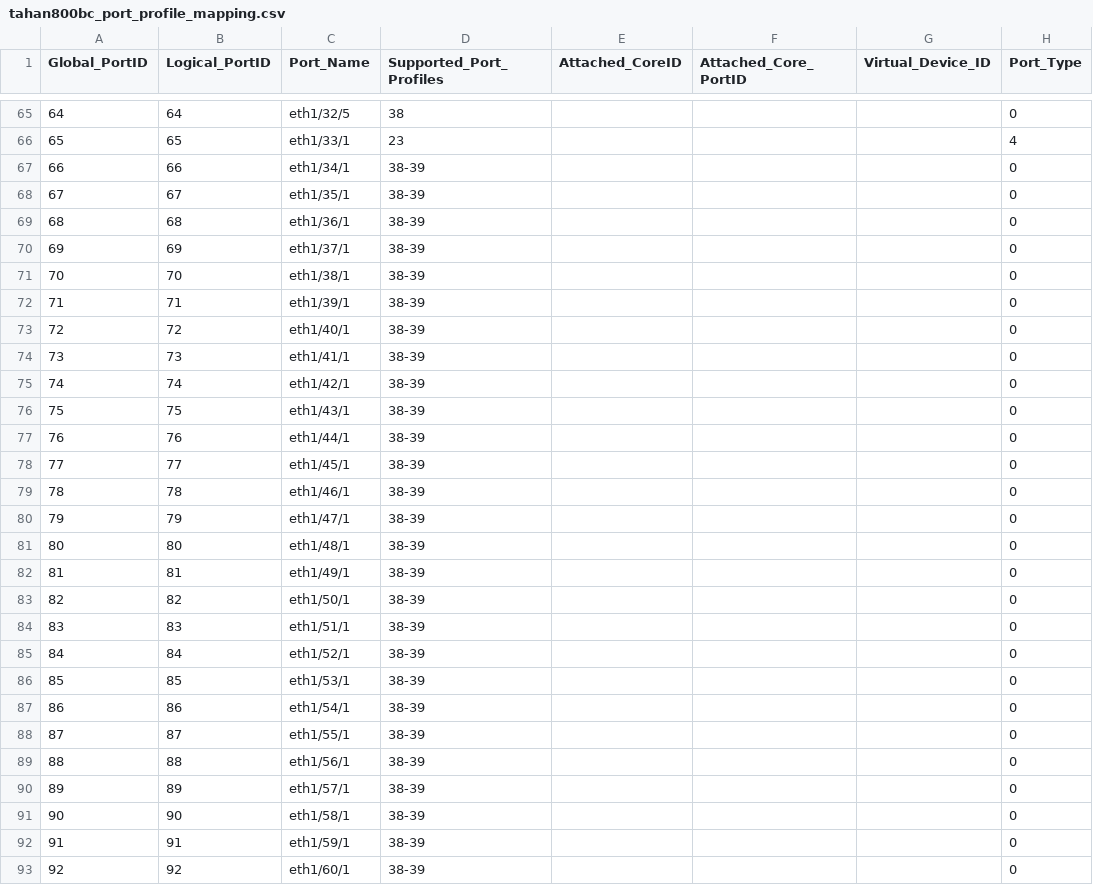
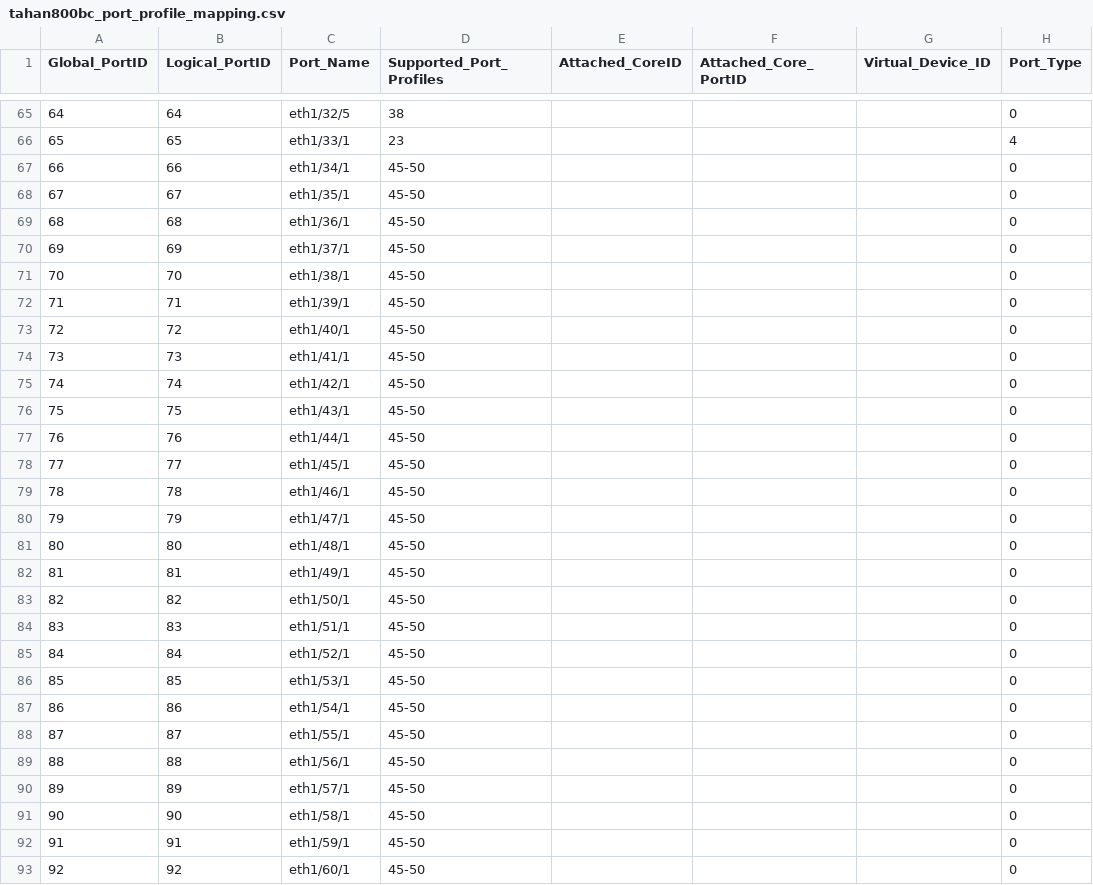
Before and after one commit to dzarista/fboss, a CSV file: fboss/lib/platform_mapping_v2/platforms/tahan800bc_chassis/tahan800bc_port_profile_mapping.csv, drawn as a sheet; only a part is shown, gaps mark what is left out; the diff covers the shown part only; the diff names each change by its address in the sheet, - before the commit and + after, or states it on an @@ line.

```diff
--- a/fboss/lib/platform_mapping_v2/platforms/tahan800bc_chassis/tahan800bc_port_profile_mapping.csv
+++ b/fboss/lib/platform_mapping_v2/platforms/tahan800bc_chassis/tahan800bc_port_profile_mapping.csv
-D67:D93 (Supported_Port_Profiles): 38-39
+D67:D93 (Supported_Port_Profiles): 45-50
```
Also changed, not shown: 5 edited cells elsewhere in this file, fboss/lib/platform_mapping_v2/platforms/tahan800bc_chassis/tahan800bc_profile_settings.csv, fboss/lib/platform_mapping_v2/platforms/tahan800bc_chassis/tahan800bc_si_settings.csv, 7 other files.
